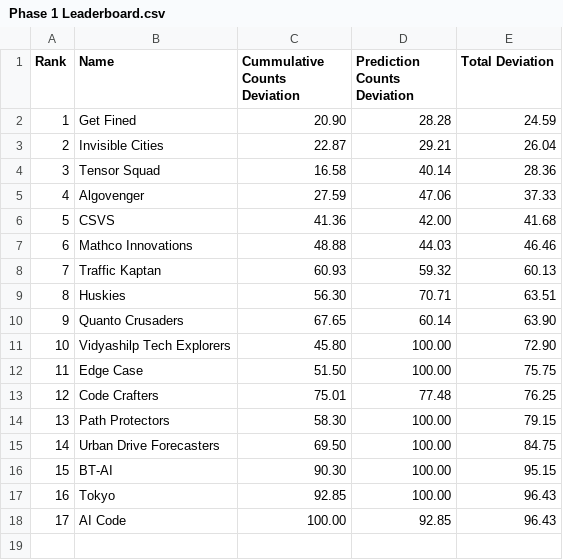
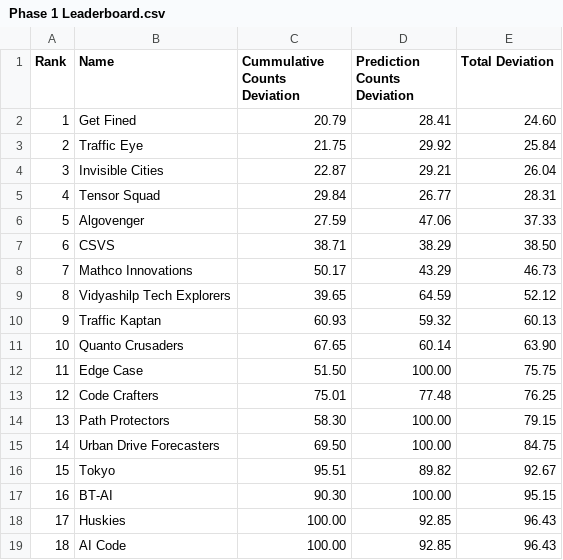
Before and after one commit to ArunJoseph19/Leaderboard_BMC2024, a CSV file: Phase 1 Leaderboard.csv, drawn as a sheet; removed rows and columns are numbered as before the commit, all else as after; the diff names each change by its address in the sheet, - before the commit and + after, or states it on an @@ line.

```diff
--- a/Phase 1 Leaderboard.csv
+++ b/Phase 1 Leaderboard.csv
-C2 (Cummulative Counts Deviation): 20.90
+C2 (Cummulative Counts Deviation): 20.79
-D2 (Prediction Counts Deviation): 28.28
+D2 (Prediction Counts Deviation): 28.41
-E2 (Total Deviation): 24.59
+E2 (Total Deviation): 24.60
+row 3: 2 | Traffic Eye | 21.75 | 29.92 | 25.84
@@ column A (Rank) renumbered from row 4 down @@
-C5 (Cummulative Counts Deviation): 16.58
+C5 (Cummulative Counts Deviation): 29.84
-D5 (Prediction Counts Deviation): 40.14
+D5 (Prediction Counts Deviation): 26.77
-E5 (Total Deviation): 28.36
+E5 (Total Deviation): 28.31
-C7 (Cummulative Counts Deviation): 41.36
+C7 (Cummulative Counts Deviation): 38.71
-D7 (Prediction Counts Deviation): 42.00
+D7 (Prediction Counts Deviation): 38.29
-E7 (Total Deviation): 41.68
+E7 (Total Deviation): 38.50
-C8 (Cummulative Counts Deviation): 48.88
+C8 (Cummulative Counts Deviation): 50.17
-D8 (Prediction Counts Deviation): 44.03
+D8 (Prediction Counts Deviation): 43.29
-E8 (Total Deviation): 46.46
+E8 (Total Deviation): 46.73
+row 9: 8 | Vidyashilp Tech Explorers | 39.65 | 64.59 | 52.12
-row 9: 8 | Huskies | 56.30 | 70.71 | 63.51
-row 11: 10 | Vidyashilp Tech Explorers | 45.80 | 100.00 | 72.90
+row 16: 15 | Tokyo | 95.51 | 89.82 | 92.67
-row 17: 16 | Tokyo | 92.85 | 100.00 | 96.43
+row 18: 17 | Huskies | 100.00 | 92.85 | 96.43
```
Also changed, not shown: 1 other file.
